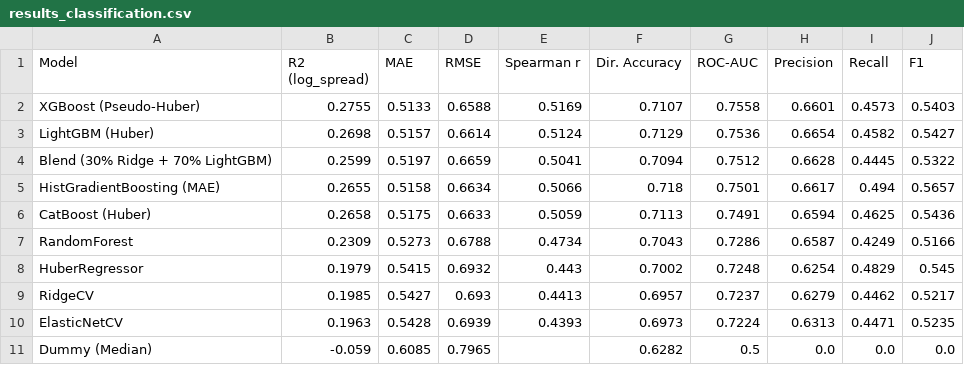
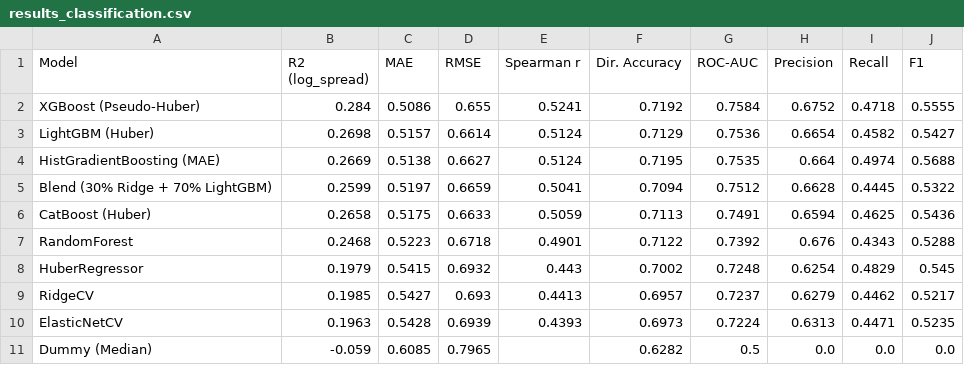
Before and after one commit to Camille-Auvity/transfer-fee-prediction, a CSV file: outputs/tables/results_classification.csv, drawn as a sheet.

```diff
--- a/outputs/tables/results_classification.csv
+++ b/outputs/tables/results_classification.csv
@@ -1,8 +1,8 @@
 Model,R2 (log_spread),MAE,RMSE,Spearman r,Dir. Accuracy,ROC-AUC,Precision,Recall,F1
-XGBoost (Pseudo-Huber),0.2755,0.5133,0.6588,0.5169,0.7107,0.7558,0.6601,0.4573,0.5403
+XGBoost (Pseudo-Huber),0.284,0.5086,0.655,0.5241,0.7192,0.7584,0.6752,0.4718,0.5555
 LightGBM (Huber),0.2698,0.5157,0.6614,0.5124,0.7129,0.7536,0.6654,0.4582,0.5427
+HistGradientBoosting (MAE),0.2669,0.5138,0.6627,0.5124,0.7195,0.7535,0.664,0.4974,0.5688
 Blend (30% Ridge + 70% LightGBM),0.2599,0.5197,0.6659,0.5041,0.7094,0.7512,0.6628,0.4445,0.5322
-HistGradientBoosting (MAE),0.2655,0.5158,0.6634,0.5066,0.718,0.7501,0.6617,0.494,0.5657
 CatBoost (Huber),0.2658,0.5175,0.6633,0.5059,0.7113,0.7491,0.6594,0.4625,0.5436
-RandomForest,0.2309,0.5273,0.6788,0.4734,0.7043,0.7286,0.6587,0.4249,0.5166
+RandomForest,0.2468,0.5223,0.6718,0.4901,0.7122,0.7392,0.676,0.4343,0.5288
 HuberRegressor,0.1979,0.5415,0.6932,0.443,0.7002,0.7248,0.6254,0.4829,0.545
```
Also changed, not shown: outputs/tables/fee_level_metrics.csv, outputs/tables/results_regression.csv, 21 other files.
